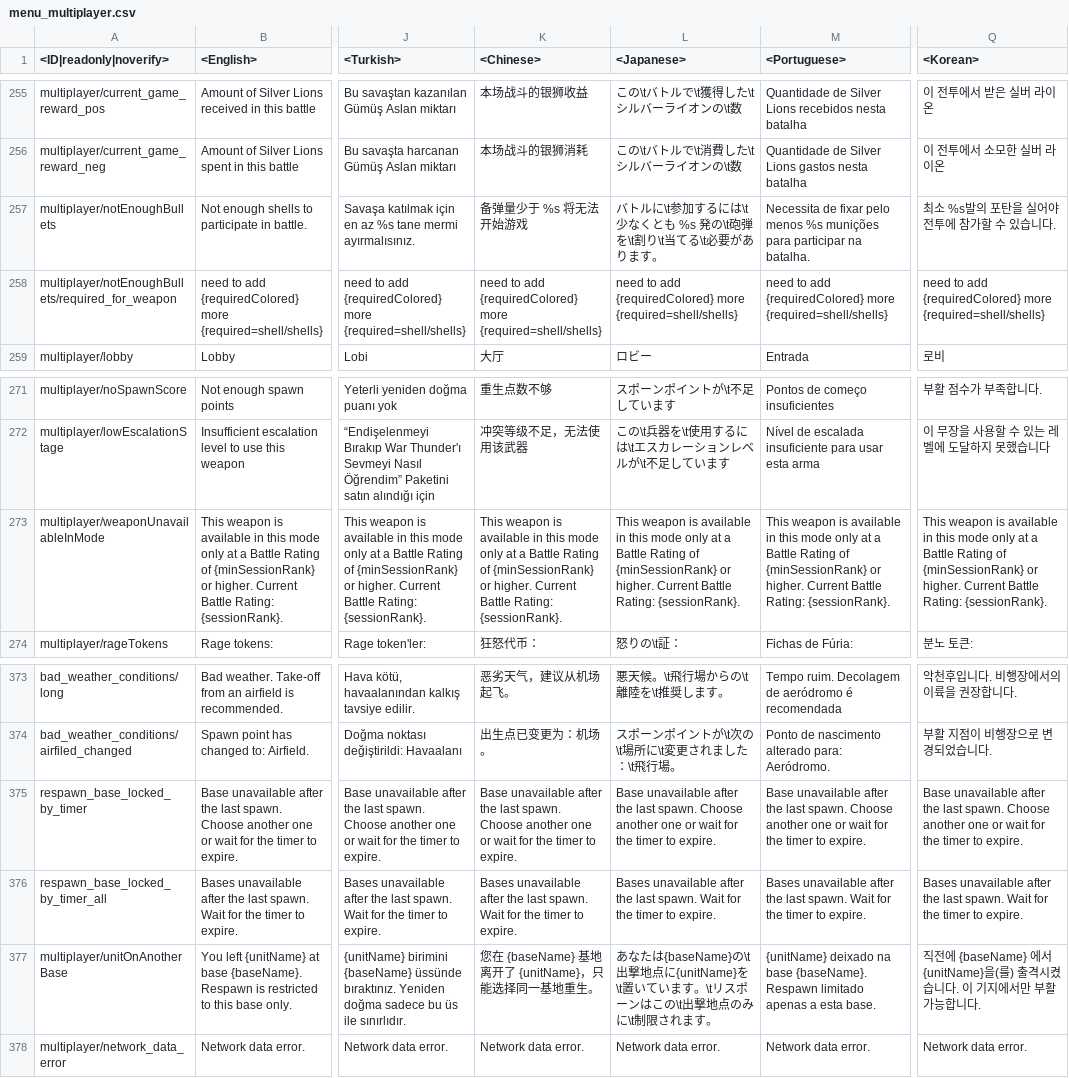
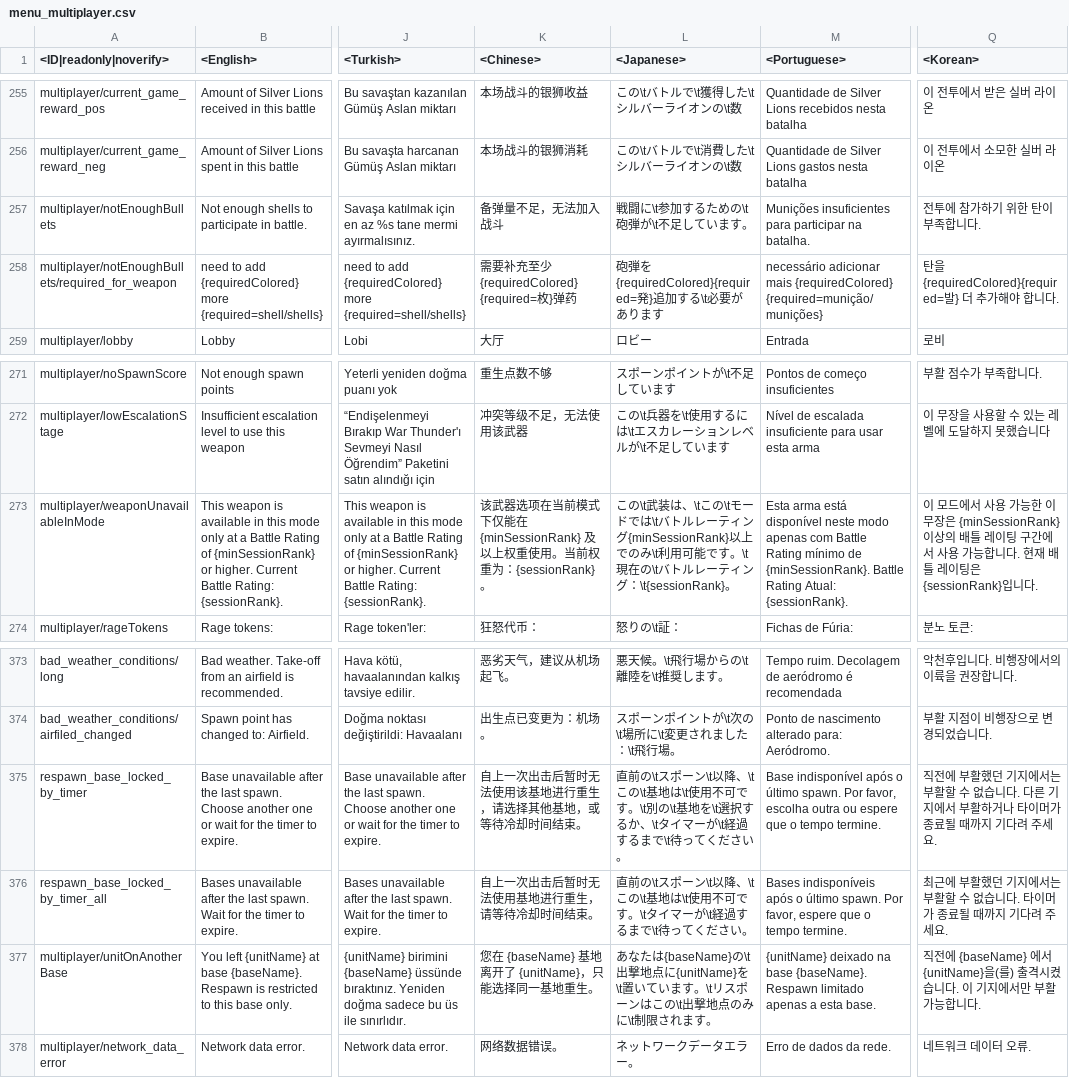
Before and after one commit to Beafty/astrbot_plugin_checkwtplayerlist, a CSV file: lang/menu_multiplayer.csv, drawn as a sheet; only a part is shown, gaps mark what is left out; the diff names each change by its address in the sheet, - before the commit and + after, or states it on an @@ line.

```diff
--- a/lang/menu_multiplayer.csv
+++ b/lang/menu_multiplayer.csv
-K257 (<Chinese>): 备弹量少于 %s 将无法开始游戏
+K257 (<Chinese>): 备弹量不足，无法加入战斗
-L257 (<Japanese>): バトルに\t参加するには\t少なくとも %s 発の\t砲弾を\t割り\t当てる\t必要があります。
+L257 (<Japanese>): 戦闘に\t参加するための\t砲弾が\t不足しています。
-M257 (<Portuguese>): Necessita de fixar pelo menos %s munições para participar…
+M257 (<Portuguese>): Munições insuficientes para participar…
-Q257 (<Korean>): 최소 %s발의 포탄을 실어야 전투에 참가할 수 있습니다.
+Q257 (<Korean>): 전투에 참가하기 위한 탄이 부족합니다.
-K258 (<Chinese>): need to add {requiredColored} more {required=shell/shells}
+K258 (<Chinese>): 需要补充至少 {requiredColored} {required=枚}弹药
-L258 (<Japanese>): need to add {requiredColored} more {required=shell/shells}
+L258 (<Japanese>): 砲弾を{requiredColored}{required=発}追加する\t必要があります
-M258 (<Portuguese>): need to add {requiredColored} more {required=shell/shells}
+M258 (<Portuguese>): necessário adicionar mais {requiredColored} {required=munição/munições}
-Q258 (<Korean>): need to add {requiredColored} more {required=shell/shells}
+Q258 (<Korean>): 탄을 {requiredColored}{required=발} 더 추가해야 합니다.
-K273 (<Chinese>): This weapon is available in this mode only at a Battle Rating of {minSessionRank} or higher. Current Battle Rating: {sessionRank}.
+K273 (<Chinese>): 该武器选项在当前模式下仅能在 {minSessionRank} 及以上权重使用。当前权重为：{sessionRank}。
-L273 (<Japanese>): This weapon is available in this mode only at a Battle Rating of {minSessionRank} or higher. Current Battle Rating: {sessionRank}.
+L273 (<Japanese>): この\t武装は、\tこの\tモードでは\tバトルレーティング{minSessionRank}以上でのみ\t利用可能です。\t現在の\tバトルレーティング：\t{sessionRank}。
-M273 (<Portuguese>): This weapon is available in this mode only at a Battle Rating of {minSessionRank} or higher. Current Battle Rating: {sessionRank}.
+M273 (<Portuguese>): Esta arma está disponível neste modo apenas com Battle Rating mínimo de {minSessionRank}. Battle Rating Atual: {sessionRank}.
-Q273 (<Korean>): This weapon is available in this mode only at a Battle Rating of {minSessionRank} or higher. Current Battle Rating: {sessionRank}.
+Q273 (<Korean>): 이 모드에서 사용 가능한 이 무장은 {minSessionRank} 이상의 배틀 레이팅 구간에서 사용 가능합니다. 현재 배틀 레이팅은 {sessionRank}입니다.
-K375 (<Chinese>): Base unavailable after the last spawn. Choose another one or wait for the timer to expire.
+K375 (<Chinese>): 自上一次出击后暂时无法使用该基地进行重生，请选择其他基地，或等待冷却时间结束。
-L375 (<Japanese>): Base unavailable after the last spawn. Choose another one or wait for the timer to expire.
+L375 (<Japanese>): 直前の\tスポーン\t以降、\tこの\t基地は\t使用不可です。\t別の\t基地を\t選択するか、\tタイマーが\t経過するまで\t待ってください。
-M375 (<Portuguese>): Base unavailable after the last spawn. Choose another one or wait for the timer to expire.
+M375 (<Portuguese>): Base indisponível após o último spawn. Por favor, escolha outra ou espere que o tempo termine.
-Q375 (<Korean>): Base unavailable after the last spawn. Choose another one or wait for the timer to expire.
+Q375 (<Korean>): 직전에 부활했던 기지에서는 부활할 수 없습니다. 다른 기지에서 부활하거나 타이머가 종료될 때까지 기다려 주세요.
-K376 (<Chinese>): Bases unavailable after the last spawn. Wait for the timer to expire.
+K376 (<Chinese>): 自上一次出击后暂时无法使用基地进行重生，请等待冷却时间结束。
-L376 (<Japanese>): Bases unavailable after the last spawn. Wait for the timer to expire.
+L376 (<Japanese>): 直前の\tスポーン\t以降、\tこの\t基地は\t使用不可です。\tタイマーが\t経過するまで\t待ってください。
-M376 (<Portuguese>): Bases unavailable after the last spawn. Wait for the timer to expire.
+M376 (<Portuguese>): Bases indisponíveis após o último spawn. Por favor, espere que o tempo termine.
-Q376 (<Korean>): Bases unavailable after the last spawn. Wait for the timer to expire.
+Q376 (<Korean>): 최근에 부활했던 기지에서는 부활할 수 없습니다. 타이머가 종료될 때까지 기다려 주세요.
-K378 (<Chinese>): Network data error.
+K378 (<Chinese>): 网络数据错误。
-L378 (<Japanese>): Network data error.
+L378 (<Japanese>): ネットワークデータエラー。
-M378 (<Portuguese>): Network data error.
+M378 (<Portuguese>): Erro de dados da rede.
-Q378 (<Korean>): Network data error.
+Q378 (<Korean>): 네트워크 데이터 오류.
```
Also changed, not shown: lang/inf.csv, lang/menu_events.csv, 17 other files.
